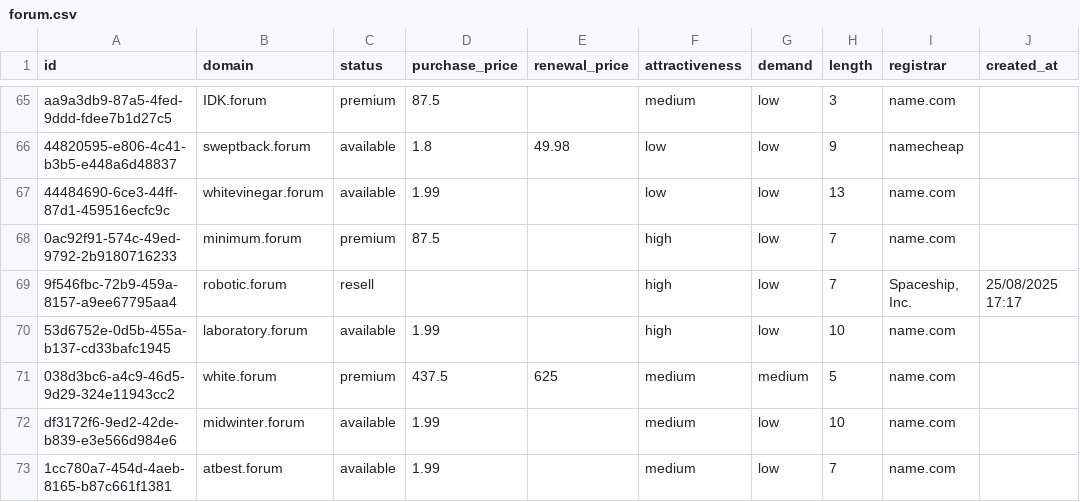
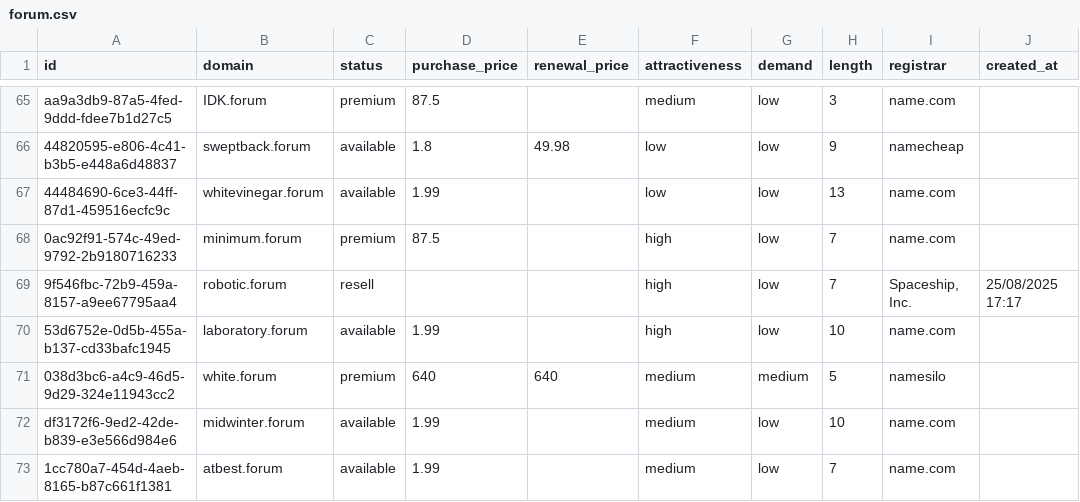
Before and after one commit to UniqueDomains/forum-oneword-domains, a CSV file: forum.csv, drawn as a sheet; only a part is shown, gaps mark what is left out; the diff names each change by its address in the sheet, - before the commit and + after, or states it on an @@ line.

Commit message:
Domains update

```diff
--- a/forum.csv
+++ b/forum.csv
-D71 (purchase_price): 437.5
+D71 (purchase_price): 640
-E71 (renewal_price): 625
+E71 (renewal_price): 640
-I71 (registrar): name.com
+I71 (registrar): namesilo
```
Also changed, not shown: 4 other files.
